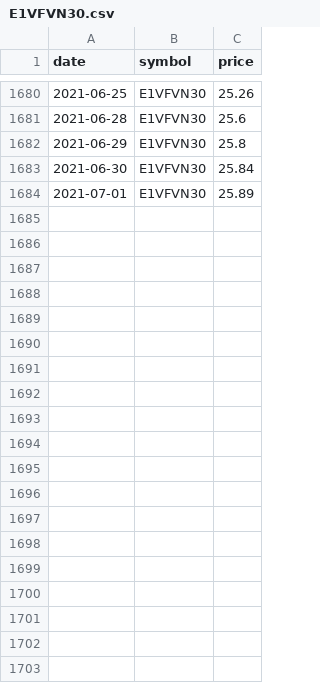
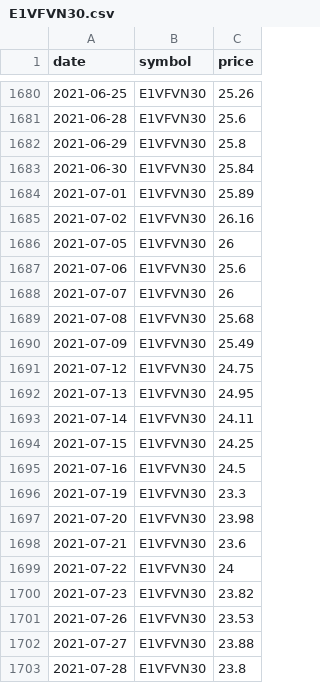
Before and after one commit to vhoanghac/Mutual_Funds_Dashboard, a CSV file: data/E1VFVN30.csv, drawn as a sheet; only a part is shown, gaps mark what is left out; the diff covers the shown part only; the diff names each change by its address in the sheet, - before the commit and + after, or states it on an @@ line.

```diff
--- a/data/E1VFVN30.csv
+++ b/data/E1VFVN30.csv
+row 1685: 2021-07-02 | E1VFVN30 | 26.16
+row 1686: 2021-07-05 | E1VFVN30 | 26
+row 1687: 2021-07-06 | E1VFVN30 | 25.6
+row 1688: 2021-07-07 | E1VFVN30 | 26
+row 1689: 2021-07-08 | E1VFVN30 | 25.68
+row 1690: 2021-07-09 | E1VFVN30 | 25.49
+row 1691: 2021-07-12 | E1VFVN30 | 24.75
+row 1692: 2021-07-13 | E1VFVN30 | 24.95
+row 1693: 2021-07-14 | E1VFVN30 | 24.11
+row 1694: 2021-07-15 | E1VFVN30 | 24.25
+row 1695: 2021-07-16 | E1VFVN30 | 24.5
+row 1696: 2021-07-19 | E1VFVN30 | 23.3
+row 1697: 2021-07-20 | E1VFVN30 | 23.98
+row 1698: 2021-07-21 | E1VFVN30 | 23.6
+row 1699: 2021-07-22 | E1VFVN30 | 24
+row 1700: 2021-07-23 | E1VFVN30 | 23.82
+row 1701: 2021-07-26 | E1VFVN30 | 23.53
+row 1702: 2021-07-27 | E1VFVN30 | 23.88
+row 1703: 2021-07-28 | E1VFVN30 | 23.8
```
Also changed, not shown: 35 added rows elsewhere in this file, data/DCBC.csv, data/DCDS.csv, 17 other files.
